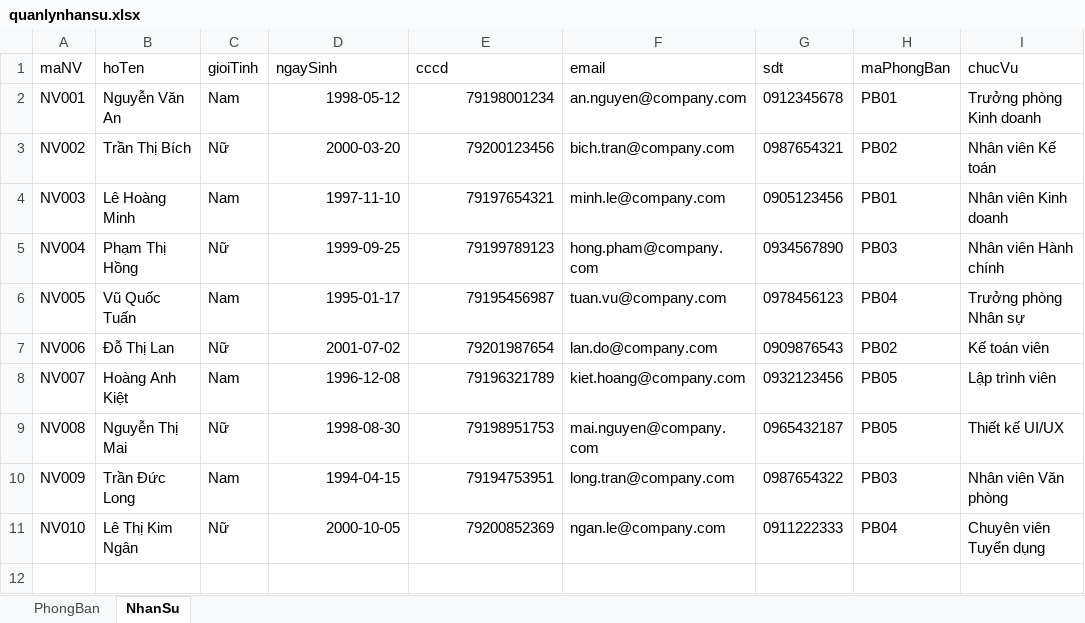
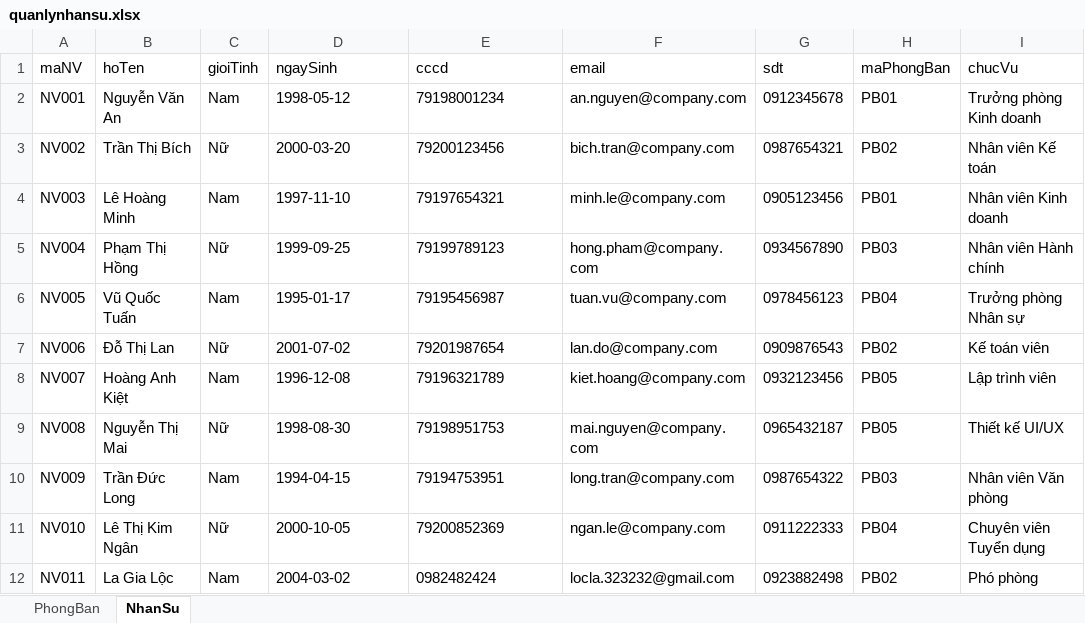
Before and after one commit to long24032005/QuanLyNhanSu, an Excel workbook: QuanLyNhanSuApp/quanlynhansu.xlsx, sheet NhanSu, drawn as a sheet; values as stored, in another font and other column widths than the file's, no borders; the diff names each change by its address in the sheet, - before the commit and + after, or states it on an @@ line.

```diff
--- a/QuanLyNhanSuApp/quanlynhansu.xlsx (sheet NhanSu)
+++ b/QuanLyNhanSuApp/quanlynhansu.xlsx (sheet NhanSu)
-D2:E11 alignment: right
+D2:E11 alignment: left
+row 12: NV011 | La Gia Lộc | Nam | 2004-03-02 | 0982482424 | locla.323232@gmail.com | 0923882498 | PB02 | Phó phòng
```
Also changed, not shown: sheet PhongBan, 4 other files.
